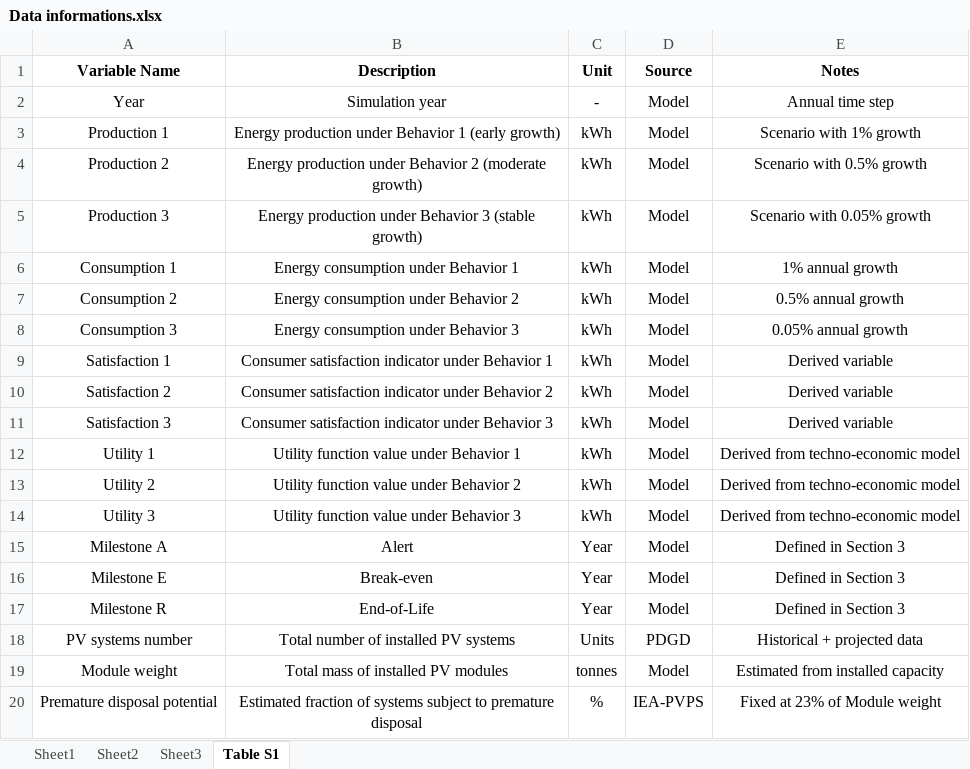
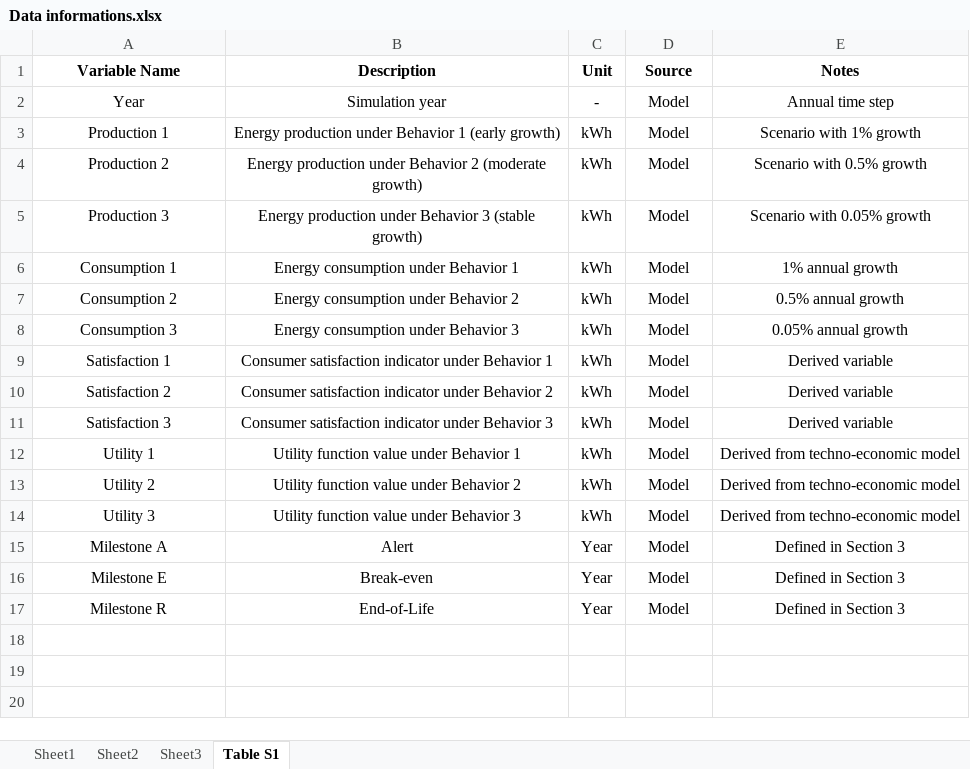
Before and after one commit to GroupNPAI/Second-Life, an Excel workbook: Data informations.xlsx, sheet Table S1, drawn as a sheet; values as stored, in another font and other column widths than the file's, no borders; the diff names each change by its address in the sheet, - before the commit and + after, or states it on an @@ line.

Commit message:
Add files via upload

```diff
--- a/Data informations.xlsx (sheet Table S1)
+++ b/Data informations.xlsx (sheet Table S1)
-row 18: PV systems number | Total number of installed PV systems | Units | PDGD | Historical + projected data
-row 19: Module weight | Total mass of installed PV modules | tonnes | Model | Estimated from installed capacity
-row 20: Premature disposal potential | Estimated fraction of systems subject to premature disposal | % | IEA-PVPS | Fixed at 23% of Module weight
```
